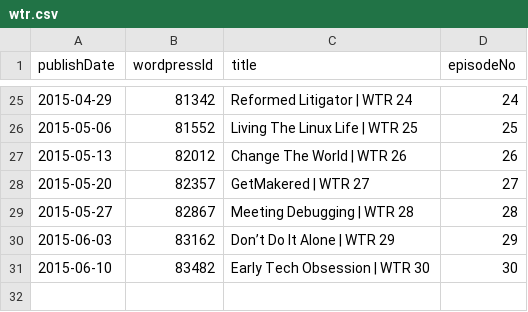
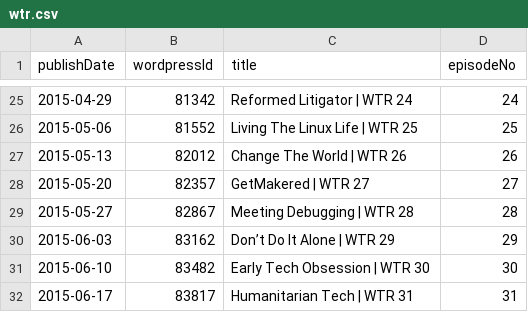
Before and after one commit to Cj-Malone/jb_data, a CSV file: shows/wtr.csv, drawn as a sheet; only a part is shown, gaps mark what is left out.

Commit message:
wtr31

```diff
--- a/shows/wtr.csv
+++ b/shows/wtr.csv
@@ -31 +31,2 @@ publishDate,wordpressId,title,episodeNo
 2015-06-10,83482,Early Tech Obsession | WTR 30,30
+2015-06-17,83817,Humanitarian Tech | WTR 31,31
```
